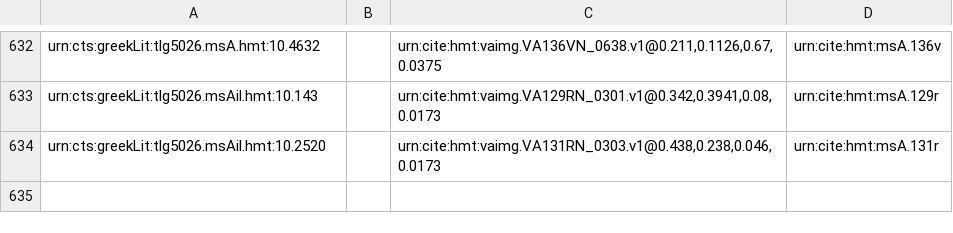
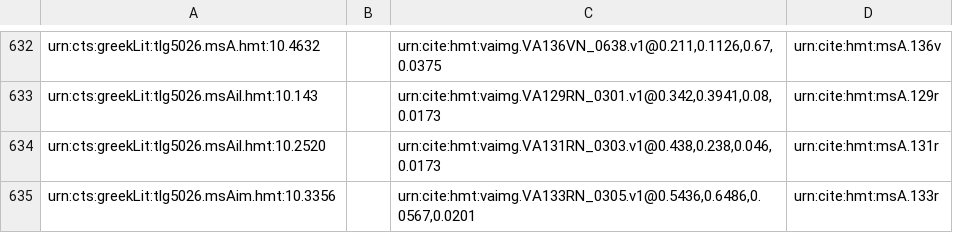
Before and after one commit to homermultitext/hmt-archive, a CSV file: archive/collections/scholiaInventory/VenetusA-Scholia-10.csv, drawn as a sheet; only a part is shown, gaps mark what is left out; the diff names each change by its address in the sheet, - before the commit and + after, or states it on an @@ line.

Commit message:
Update VenetusA-Scholia-10.csv
indexed urn:cts:greekLit:tlg5026.msAim.hmt:10.3356

```diff
--- a/archive/collections/scholiaInventory/VenetusA-Scholia-10.csv
+++ b/archive/collections/scholiaInventory/VenetusA-Scholia-10.csv
+row 635: urn:cts:greekLit:tlg5026.msAim.hmt:10.3356 |  | urn:cite:hmt:vaimg.VA133RN_0305.v1@0.5436,0.6486,0.0567,0.0201 | urn:cite:hmt:msA.133r
```
